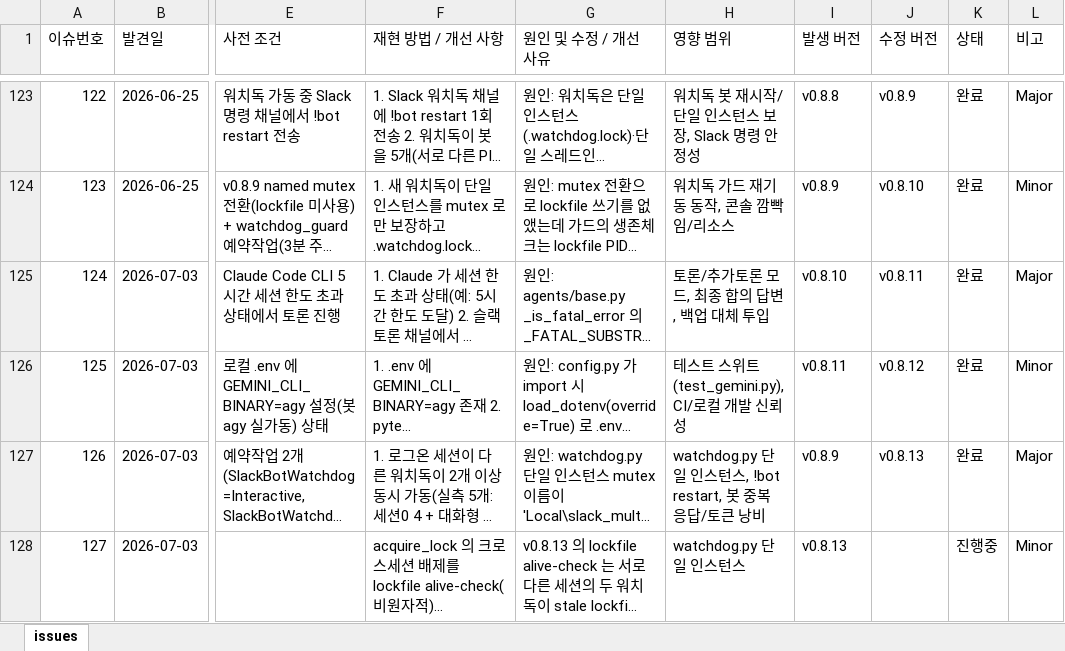
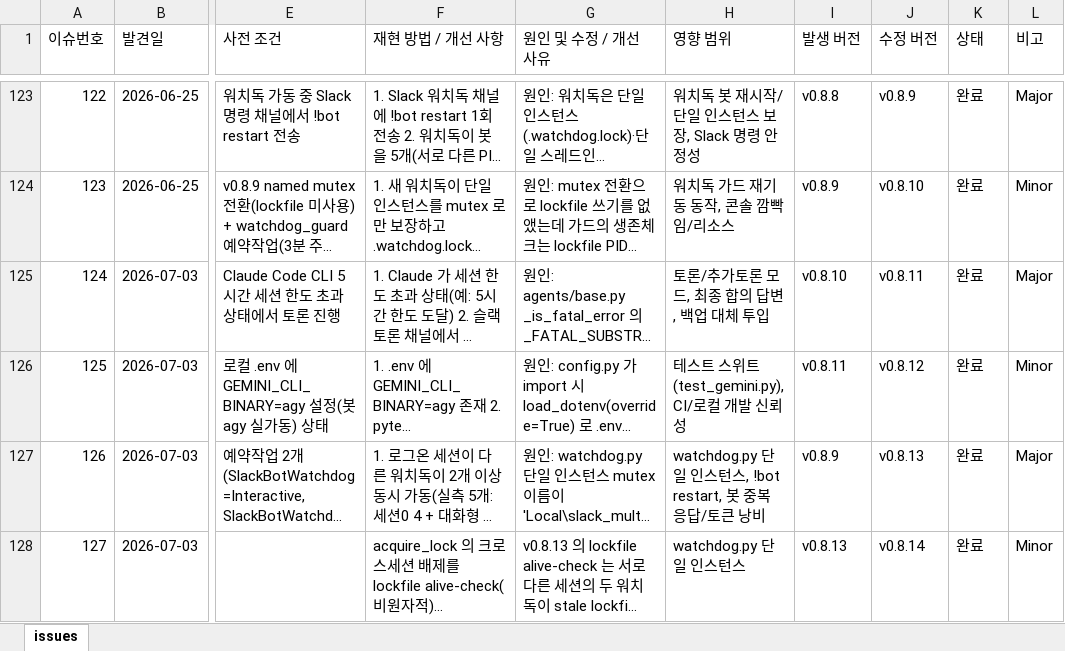
Before and after one commit to sym804/ai-squad, an Excel workbook: issue_log.xlsx, sheet issues, drawn as a sheet; only a part is shown, gaps mark what is left out; long unchanged cells end in …; values as stored, in another font and other column widths than the file's, no borders; the diff names each change by its address in the sheet, - before the commit and + after, or states it on an @@ line.

```diff
--- a/issue_log.xlsx (sheet issues)
+++ b/issue_log.xlsx (sheet issues)
-J128 (수정 버전): (empty)
+J128 (수정 버전): v0.8.14
-K128 (상태): 진행중
+K128 (상태): 완료
```
Also changed, not shown: 3 other files.
